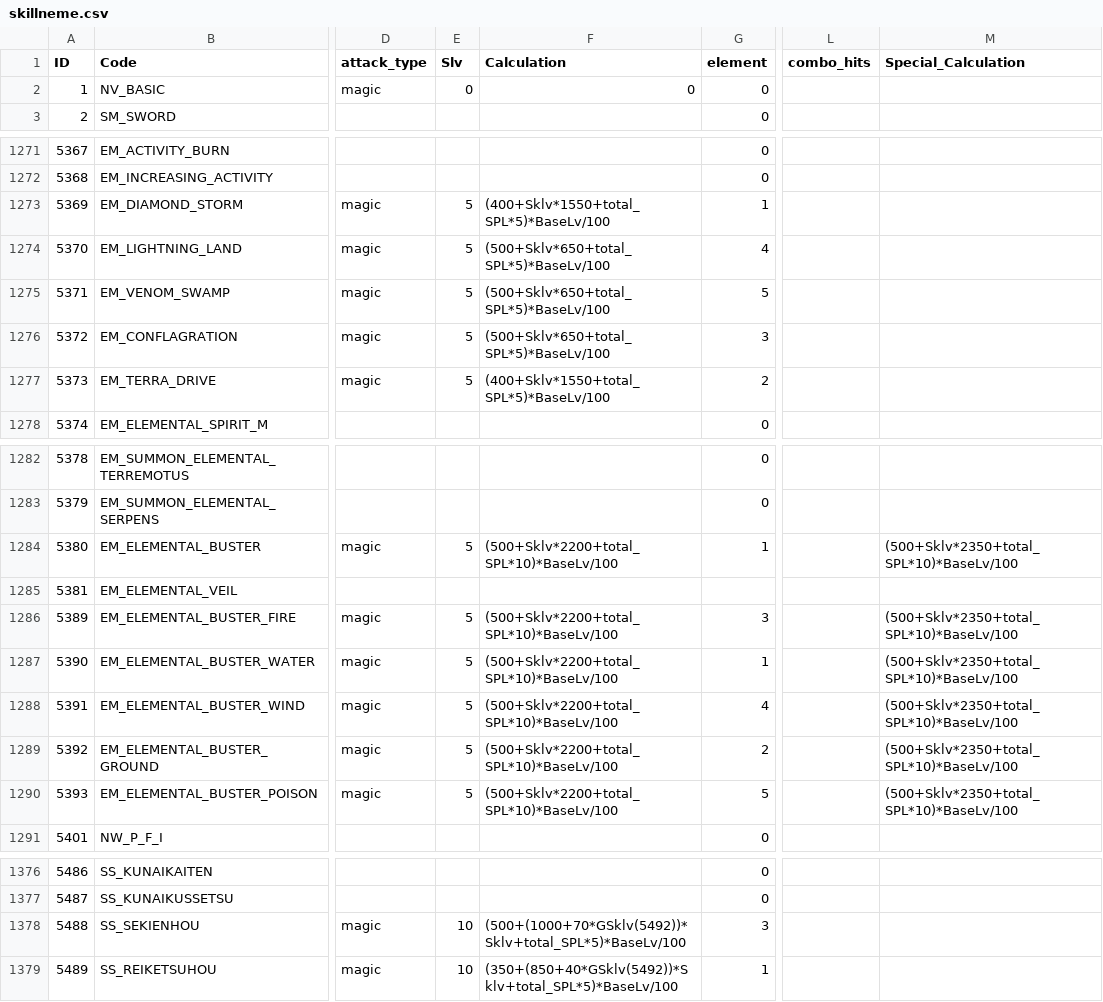
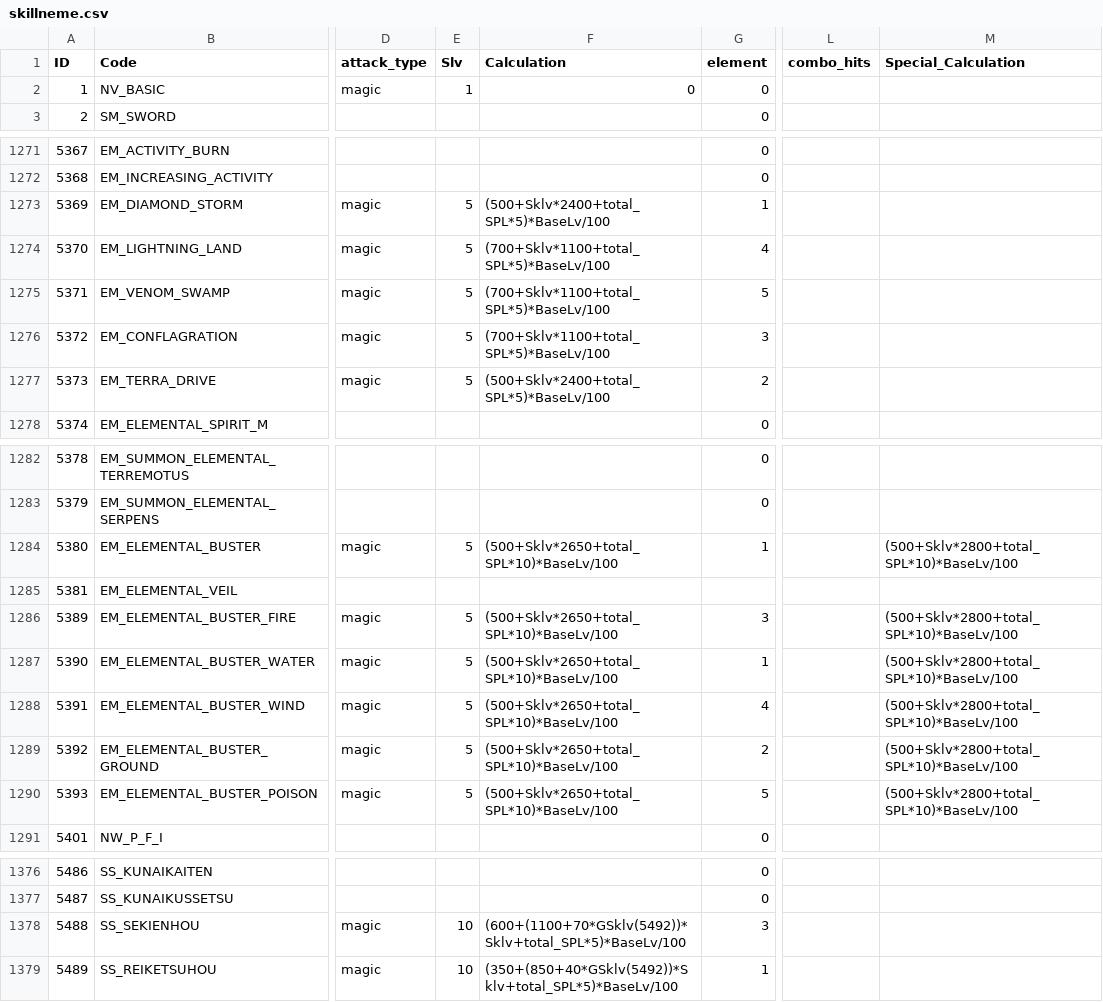
Before and after one commit to a0960211197/ROItemSearchApp, a CSV file: data/skillneme.csv, drawn as a sheet; only a part is shown, gaps mark what is left out; the diff names each change by its address in the sheet, - before the commit and + after, or states it on an @@ line.

```diff
--- a/data/skillneme.csv
+++ b/data/skillneme.csv
-E2 (Slv): 0
+E2 (Slv): 1
-F1273 (Calculation): (400+Sklv*1550+total_SPL*5)*BaseLv/100
+F1273 (Calculation): (500+Sklv*2400+total_SPL*5)*BaseLv/100
-F1274:F1276 (Calculation): (500+Sklv*650+total_SPL*5)*BaseLv/100
+F1274:F1276 (Calculation): (700+Sklv*1100+total_SPL*5)*BaseLv/100
-F1277 (Calculation): (400+Sklv*1550+total_SPL*5)*BaseLv/100
+F1277 (Calculation): (500+Sklv*2400+total_SPL*5)*BaseLv/100
-F1284 (Calculation): (500+Sklv*2200+total_SPL*10)*BaseLv/100
+F1284 (Calculation): (500+Sklv*2650+total_SPL*10)*BaseLv/100
-M1284 (Special_Calculation): (500+Sklv*2350+total_SPL*10)*BaseLv/100
+M1284 (Special_Calculation): (500+Sklv*2800+total_SPL*10)*BaseLv/100
-F1286:F1290 (Calculation): (500+Sklv*2200+total_SPL*10)*BaseLv/100
+F1286:F1290 (Calculation): (500+Sklv*2650+total_SPL*10)*BaseLv/100
-M1286:M1290 (Special_Calculation): (500+Sklv*2350+total_SPL*10)*BaseLv/100
+M1286:M1290 (Special_Calculation): (500+Sklv*2800+total_SPL*10)*BaseLv/100
-F1378 (Calculation): (500+(1000+70*GSklv(5492))*Sklv+total_SPL*5)*BaseLv/100
+F1378 (Calculation): (600+(1100+70*GSklv(5492))*Sklv+total_SPL*5)*BaseLv/100
```
Also changed, not shown: 1 other file.
